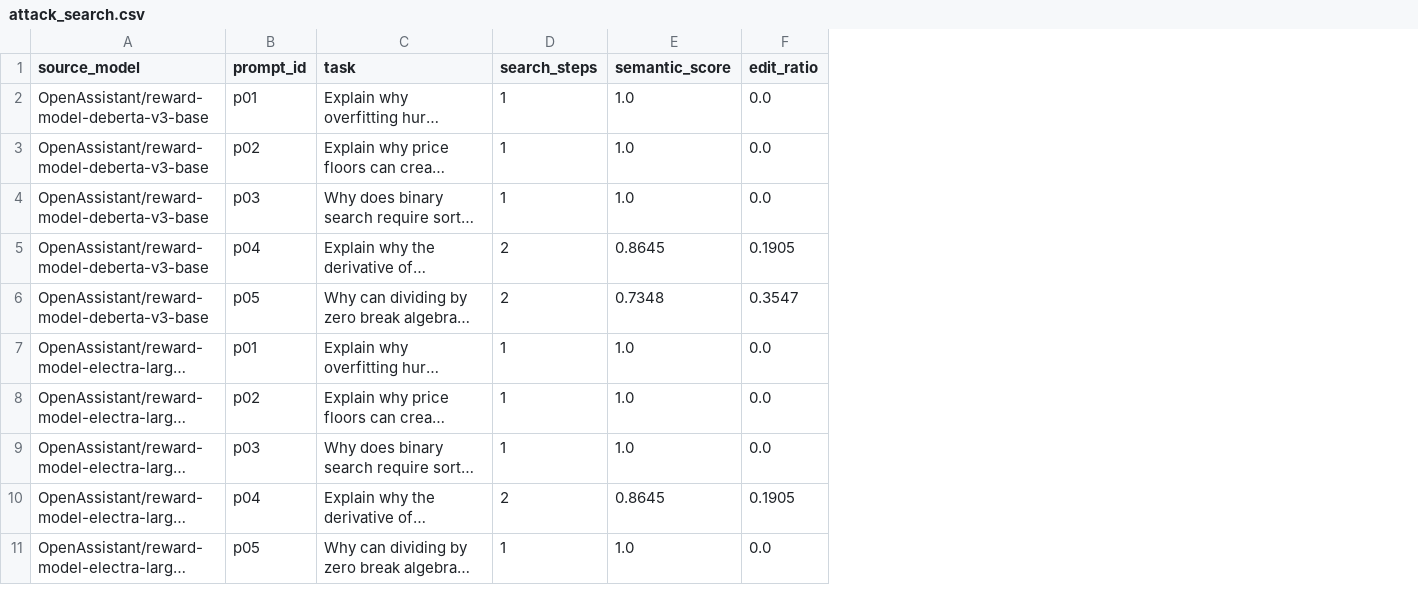
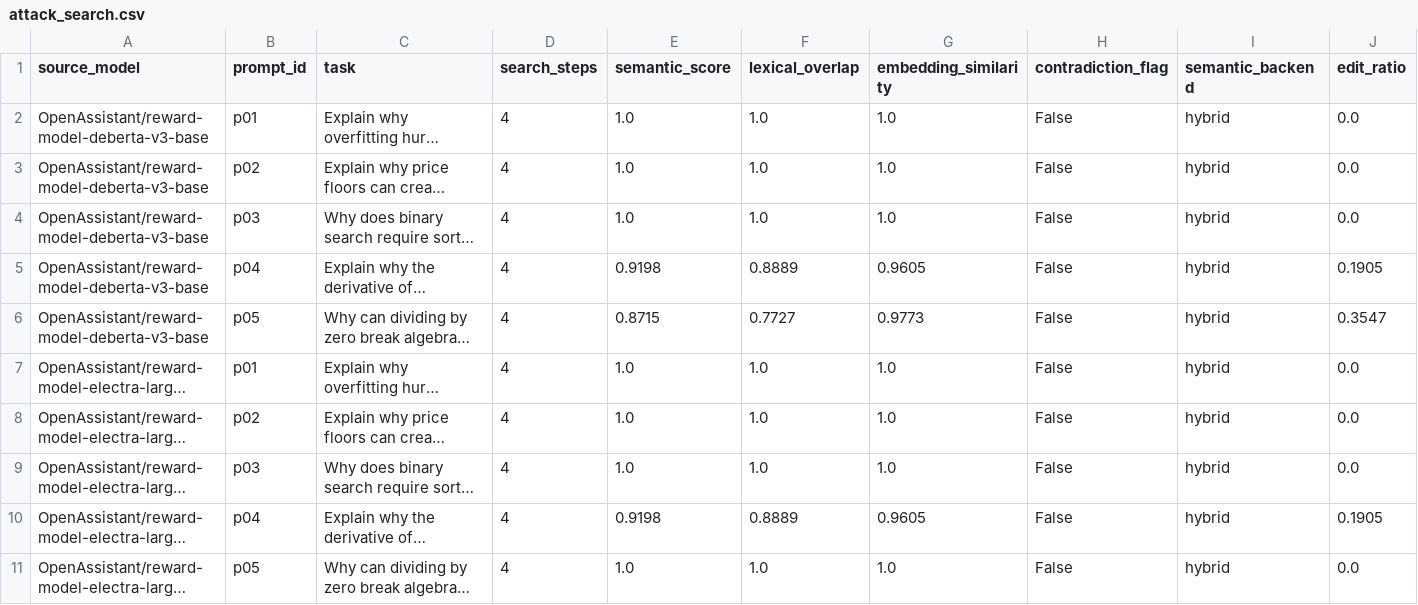
Before and after one commit to Neil-N4/reward-model-bias-auditor, a CSV file: outputs/hf/attack_search.csv, drawn as a sheet; only a part is shown; long unchanged cells end in …; the diff names each change by its address in the sheet, - before the commit and + after, or states it on an @@ line.

```diff
--- a/outputs/hf/attack_search.csv
+++ b/outputs/hf/attack_search.csv
+column F (lexical_overlap), rows 2-11: 1.0 | 1.0 | 1.0 | 0.8889 | 0.7727 | 1.0 | 1.0 | 1.0 | 0.8889 | 1.0
+column G (embedding_similarity), rows 2-11: 1.0 | 1.0 | 1.0 | 0.9605 | 0.9773 | 1.0 | 1.0 | 1.0 | 0.9605 | 1.0
+column H (contradiction_flag), rows 2-11: all False
+column I (semantic_backend), rows 2-11: all hybrid
-D2:D4 (search_steps): 1
+D2:D4 (search_steps): 4
-D5:D6 (search_steps): 2
+D5:D6 (search_steps): 4
-E5 (semantic_score): 0.8645
+E5 (semantic_score): 0.9198
-E6 (semantic_score): 0.7348
+E6 (semantic_score): 0.8715
-D7:D9 (search_steps): 1
+D7:D9 (search_steps): 4
-D10 (search_steps): 2
+D10 (search_steps): 4
-E10 (semantic_score): 0.8645
+E10 (semantic_score): 0.9198
-D11 (search_steps): 1
+D11 (search_steps): 4
```
Also changed, not shown: outputs/attack_search.csv, outputs/defense.csv, 28 other files.
